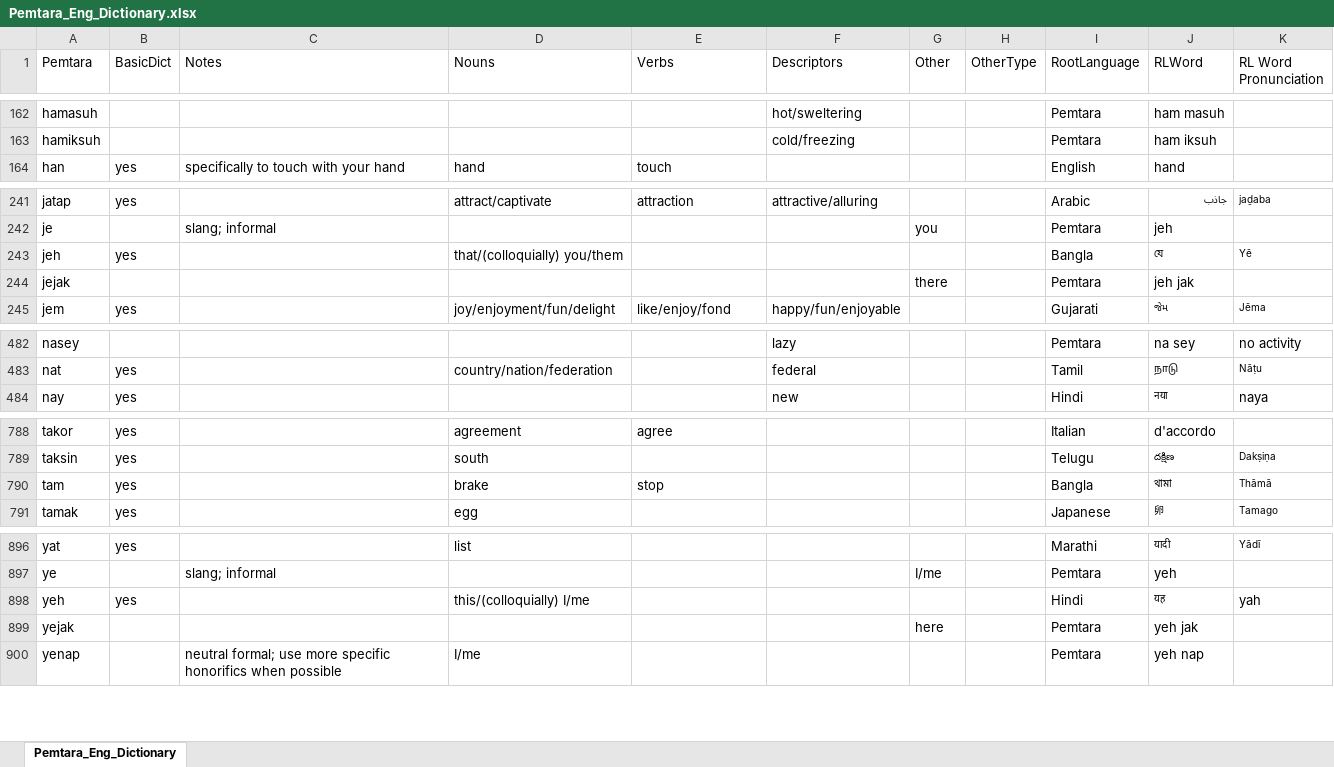
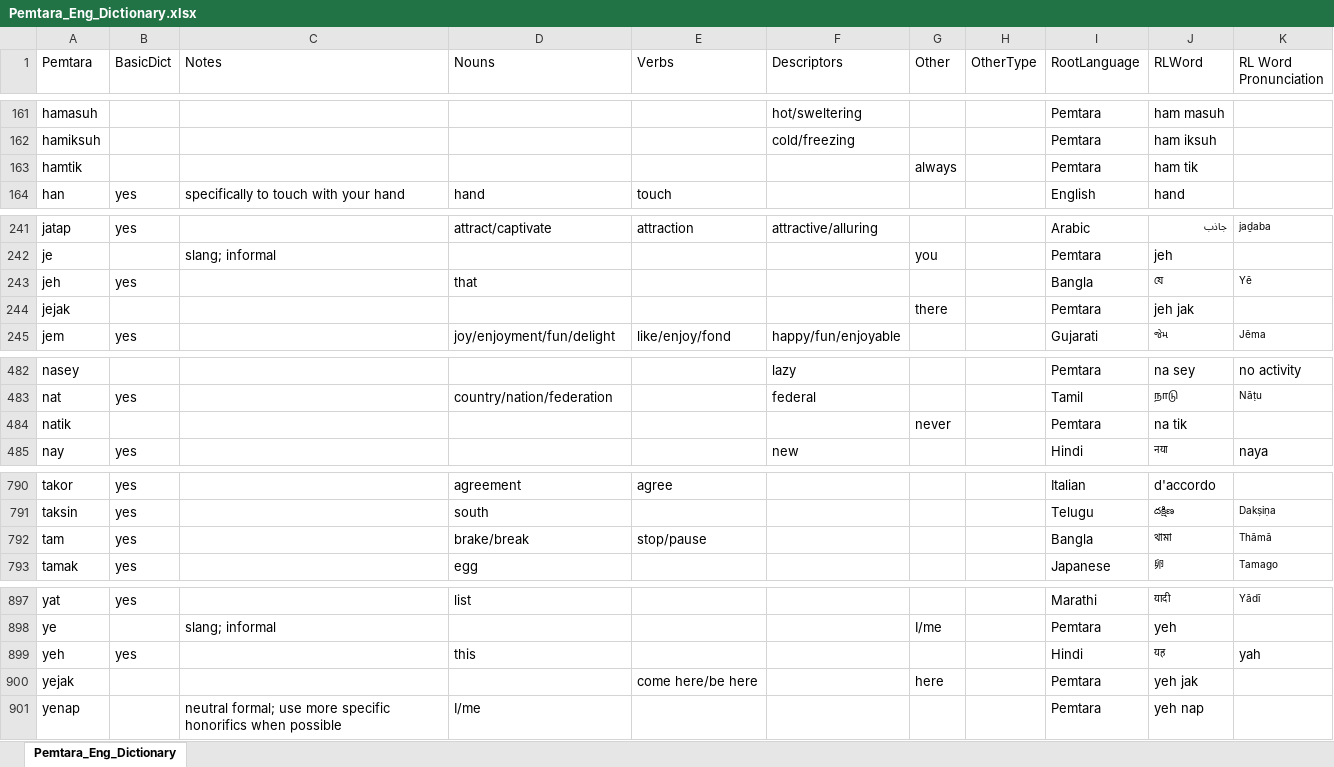
Before and after one commit to brushscape/Orostara-Dictionary, an Excel workbook: files/Pemtara_Eng_Dictionary.xlsx, sheet Pemtara_Eng_Dictionary, drawn as a sheet; only a part is shown, gaps mark what is left out; values as stored, in another font and other column widths than the file's, no borders; table styles not drawn; addresses are those after the commit; the diff covers the shown part only; the diff names each change by its address in the sheet, - before the commit and + after, or states it on an @@ line.

```diff
--- a/files/Pemtara_Eng_Dictionary.xlsx (sheet Pemtara_Eng_Dictionary)
+++ b/files/Pemtara_Eng_Dictionary.xlsx (sheet Pemtara_Eng_Dictionary)
+row 163: hamtik |  |  |  |  |  | always |  | Pemtara | ham tik
-D243 (Nouns): that/(colloquially) you/them
+D243 (Nouns): that
+row 484: natik |  |  |  |  |  | never |  | Pemtara | na tik
-D792 (Nouns): brake
+D792 (Nouns): brake/break
-E792 (Verbs): stop
+E792 (Verbs): stop/pause
-D899 (Nouns): this/(colloquially) I/me
+D899 (Nouns): this
-E900 (Verbs): (empty)
+E900 (Verbs): come here/be here
```
Also changed, not shown: 2 added rows, 3 removed rows and 4 edited cells elsewhere in this sheet, 6 other files.
